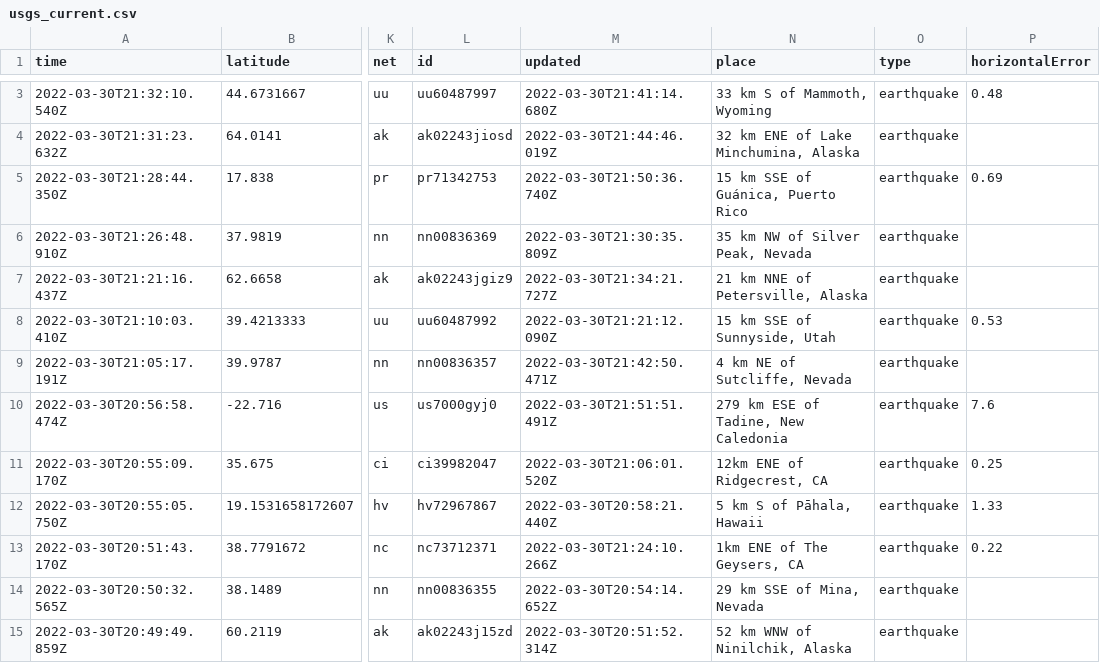
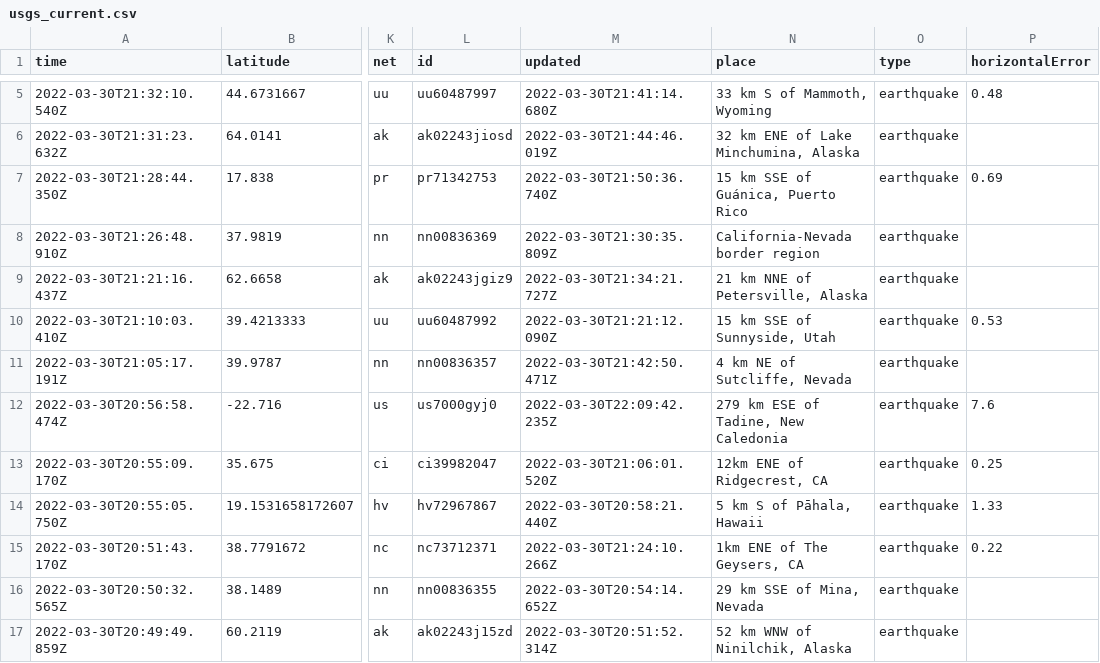
Before and after one commit to jemory/nicar22-github-actions-test, a CSV file: usgs_current.csv, drawn as a sheet; only a part is shown, gaps mark what is left out; addresses are those after the commit; the diff covers the shown part only; the diff names each change by its address in the sheet, - before the commit and + after, or states it on an @@ line.

```diff
--- a/usgs_current.csv
+++ b/usgs_current.csv
-N8 (place): 35 km NW of Silver Peak, Nevada
+N8 (place): California-Nevada border region
-M12 (updated): 2022-03-30T21:51:51.491Z
+M12 (updated): 2022-03-30T22:09:42.235Z
```
Also changed, not shown: 2 added rows, 3 removed rows and 14 edited cells elsewhere in this file, 1 other file.
